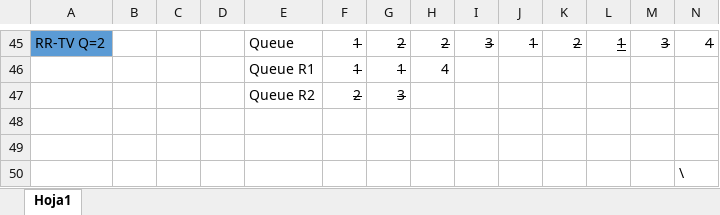
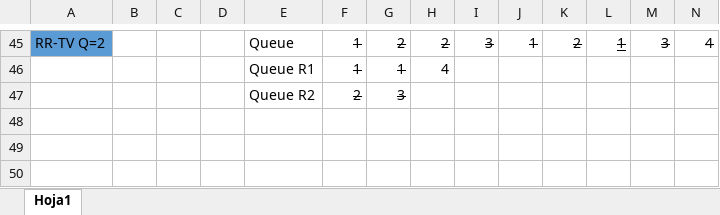
Before and after one commit to AgusZK/ISO, an Excel workbook: practica 2/diagramas/Ejer 8 diagramas.xlsx, sheet Hoja1, drawn as a sheet; only a part is shown, gaps mark what is left out; values as stored, in another font and other column widths than the file's, no borders; charts and pictures not drawn; rows hold the shown columns only; the diff covers the shown part only; the diff names each change by its address in the sheet, - before the commit and + after, or states it on an @@ line.

```diff
--- a/practica 2/diagramas/Ejer 8 diagramas.xlsx (sheet Hoja1)
+++ b/practica 2/diagramas/Ejer 8 diagramas.xlsx (sheet Hoja1)
-row 48: (empty)
-row 49: (empty)
-row 50:  |  |  |  |  |  |  |  |  |  |  |  |  | \
```
Also changed, not shown: 30 edited cells and cell formats elsewhere in this sheet, charts or pictures, practica 2/diagramas/Ejer 4 diagramas.xlsx.
